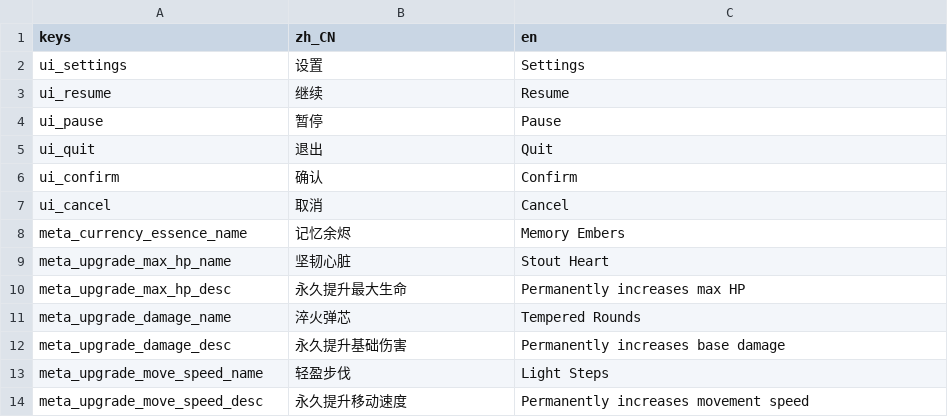
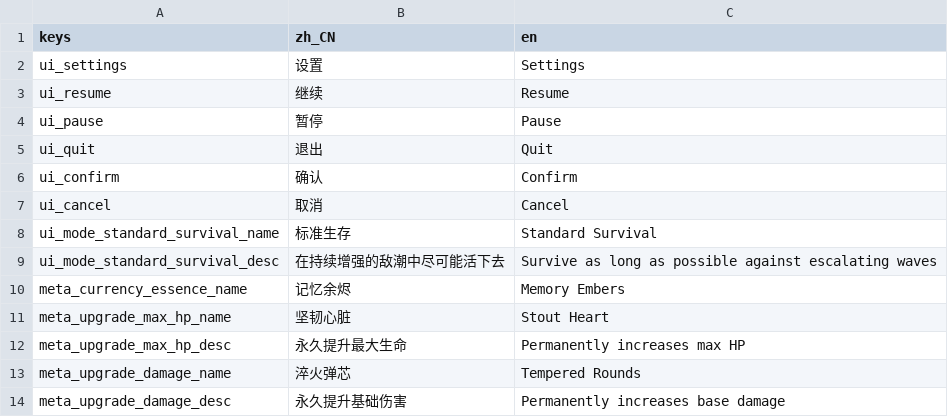
Before and after one commit to AnonNetizen/wasd, a CSV file: client/locale/strings.csv, drawn as a sheet; only a part is shown; the shorter side is filled out with more unchanged rows.

Commit message:
feat(data): add game mode schema boundary

```diff
--- a/client/locale/strings.csv
+++ b/client/locale/strings.csv
@@ -7,2 +7,4 @@ ui_confirm,确认,Confirm
 ui_cancel,取消,Cancel
+ui_mode_standard_survival_name,标准生存,Standard Survival
+ui_mode_standard_survival_desc,在持续增强的敌潮中尽可能活下去,Survive as long as possible against escalating waves
 meta_currency_essence_name,记忆余烬,Memory Embers
```
Also changed, not shown: 21 other files.
